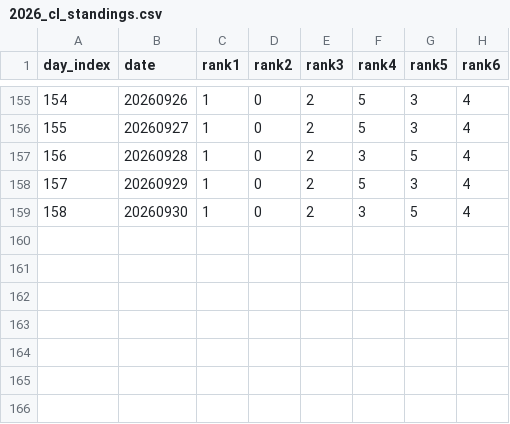
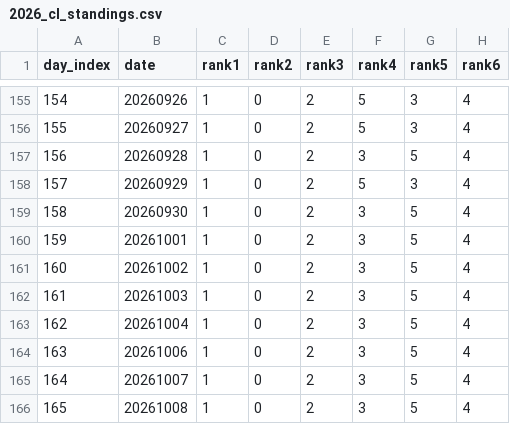
Before and after one commit to Satoshi-Sh/league-prediction-solana, a CSV file: data/2026_cl_standings.csv, drawn as a sheet; only a part is shown, gaps mark what is left out.

Commit message:
Updated standing file and gema result scraper

```diff
--- a/data/2026_cl_standings.csv
+++ b/data/2026_cl_standings.csv
@@ -159 +159,8 @@ day_index,date,rank1,rank2,rank3,rank4,rank5,rank6
 158,20260930,1,0,2,3,5,4
+159,20261001,1,0,2,3,5,4
+160,20261002,1,0,2,3,5,4
+161,20261003,1,0,2,3,5,4
+162,20261004,1,0,2,3,5,4
+163,20261006,1,0,2,3,5,4
+164,20261007,1,0,2,3,5,4
+165,20261008,1,0,2,3,5,4
```
Also changed, not shown: 1 other file.
